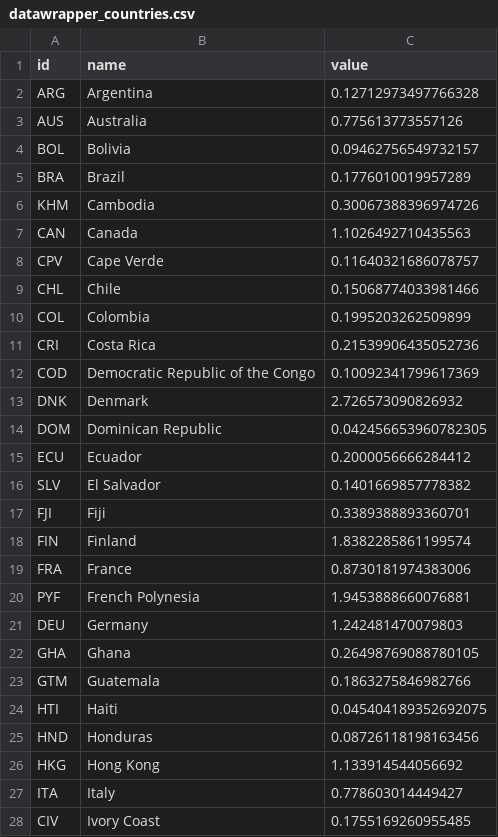
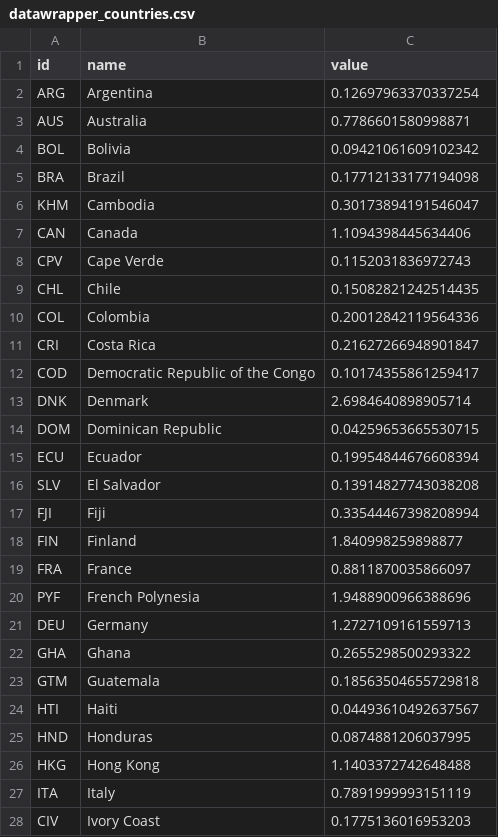
Before and after one commit to templestats/church-stats, a CSV file: temple_attendance_output/datawrapper_countries.csv, drawn as a sheet; only a part is shown; the diff covers the shown part only.

```diff
--- a/temple_attendance_output/datawrapper_countries.csv
+++ b/temple_attendance_output/datawrapper_countries.csv
@@ -1,28 +1,28 @@
 id,name,value
-ARG,Argentina,0.12712973497766328
-AUS,Australia,0.775613773557126
-BOL,Bolivia,0.09462756549732157
-BRA,Brazil,0.1776010019957289
-KHM,Cambodia,0.30067388396974726
-CAN,Canada,1.1026492710435563
-CPV,Cape Verde,0.11640321686078757
-CHL,Chile,0.15068774033981466
-COL,Colombia,0.1995203262509899
-CRI,Costa Rica,0.21539906435052736
-COD,Democratic Republic of the Congo,0.10092341799617369
-DNK,Denmark,2.726573090826932
-DOM,Dominican Republic,0.042456653960782305
-ECU,Ecuador,0.2000056666284412
-SLV,El Salvador,0.1401669857778382
-FJI,Fiji,0.3389388893360701
-FIN,Finland,1.8382285861199574
-FRA,France,0.8730181974383006
-PYF,French Polynesia,1.9453888660076881
-DEU,Germany,1.242481470079803
-GHA,Ghana,0.26498769088780105
-GTM,Guatemala,0.1863275846982766
-HTI,Haiti,0.045404189352692075
-HND,Honduras,0.08726118198163456
-HKG,Hong Kong,1.133914544056692
-ITA,Italy,0.778603014449427
-CIV,Ivory Coast,0.1755169260955485
+ARG,Argentina,0.12697963370337254
+AUS,Australia,0.7786601580998871
+BOL,Bolivia,0.09421061609102342
+BRA,Brazil,0.17712133177194098
+KHM,Cambodia,0.30173894191546047
+CAN,Canada,1.1094398445634406
+CPV,Cape Verde,0.1152031836972743
+CHL,Chile,0.15082821242514435
+COL,Colombia,0.20012842119564336
+CRI,Costa Rica,0.21627266948901847
+COD,Democratic Republic of the Congo,0.10174355861259417
+DNK,Denmark,2.6984640898905714
+DOM,Dominican Republic,0.04259653665530715
+ECU,Ecuador,0.19954844676608394
+SLV,El Salvador,0.13914827743038208
+FJI,Fiji,0.33544467398208994
+FIN,Finland,1.840998259898877
+FRA,France,0.8811870035866097
+PYF,French Polynesia,1.9488900966388696
+DEU,Germany,1.2727109161559713
+GHA,Ghana,0.2655298500293322
+GTM,Guatemala,0.18563504655729818
+HTI,Haiti,0.04493610492637567
+HND,Honduras,0.0874881206037995
+HKG,Hong Kong,1.1403372742648488
+ITA,Italy,0.7891999993151119
+CIV,Ivory Coast,0.1775136016953203
```
Also changed, not shown: 27 edited cells elsewhere in this file, temple_attendance_output/datawrapper_us.csv, temple_attendance_output/historical_summary.csv, 3 other files.
